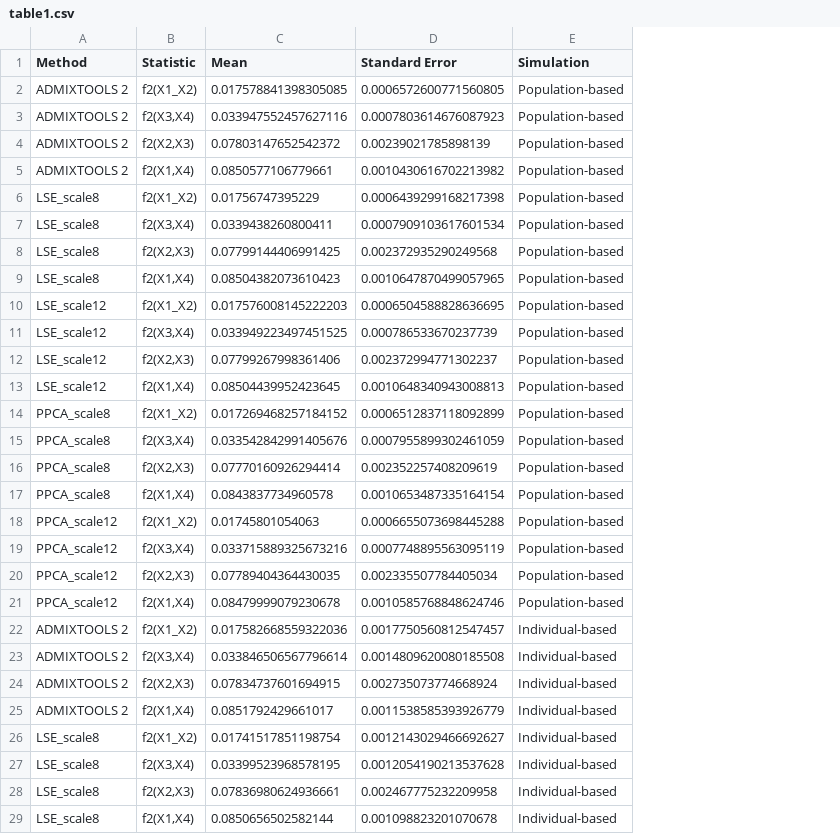
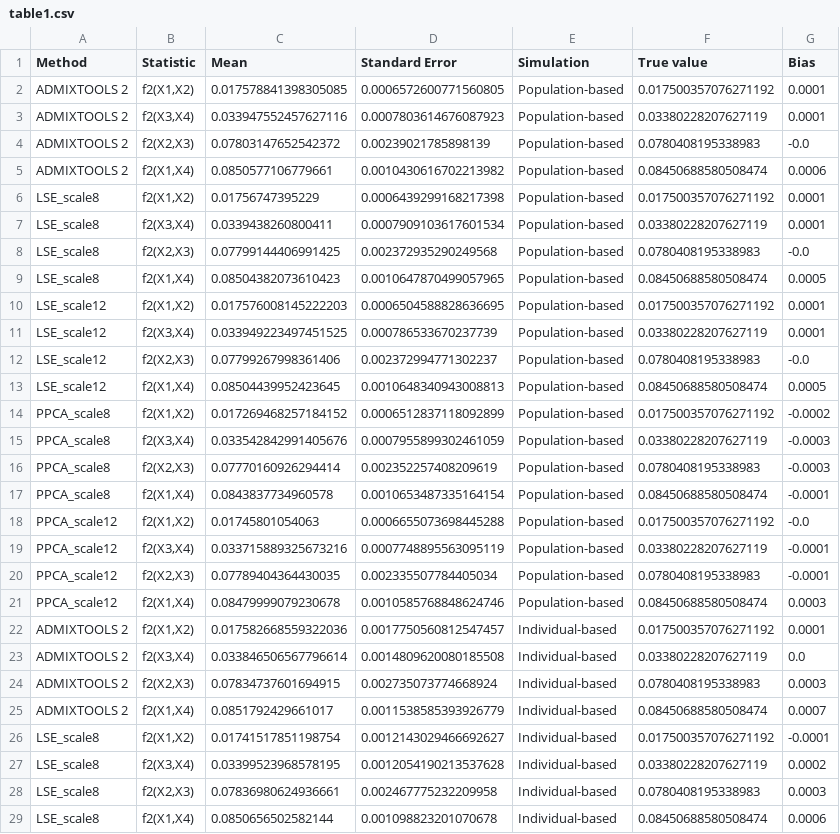
Before and after one commit to DivyaratanPopli/Principal-Components-based-F-statistics, a CSV file: supplementary_table/table1.csv, drawn as a sheet; only a part is shown; the diff covers the shown part only; the diff names each change by its address in the sheet, - before the commit and + after, or states it on an @@ line.

Commit message:
fixed bugs

```diff
--- a/supplementary_table/table1.csv
+++ b/supplementary_table/table1.csv
+column F (True value), rows 2-29: 0.017500357076271192 | 0.03380228207627119 | 0.0780408195338983 | 0.08450688580508474 | 0.017500357076271192 | 0.03380228207627119 | 0.0780408195338983 | 0.08450688580508474 | 0.017500357076271192 | 0.03380228207627119 | 0.0780408195338983 | 0.08450688580508474 | 0.017500357076271192 | 0.03380228207627119 | 0.0780408195338983 | 0.08450688580508474 | 0.017500357076271192 | 0.03380228207627119 | 0.0780408195338983 | 0.08450688580508474 | 0.017500357076271192 | 0.03380228207627119 | 0.0780408195338983 | 0.08450688580508474 | 0.017500357076271192 | 0.03380228207627119 | 0.0780408195338983 | 0.08450688580508474
+column G (Bias), rows 2-29: 0.0001 | 0.0001 | -0.0 | 0.0006 | 0.0001 | 0.0001 | -0.0 | 0.0005 | 0.0001 | 0.0001 | -0.0 | 0.0005 | -0.0002 | -0.0003 | -0.0003 | -0.0001 | -0.0 | -0.0001 | -0.0001 | 0.0003 | 0.0001 | 0.0 | 0.0003 | 0.0007 | -0.0001 | 0.0002 | 0.0003 | 0.0006
-B2 (Statistic): f2(X1_X2)
+B2 (Statistic): f2(X1,X2)
-B6 (Statistic): f2(X1_X2)
+B6 (Statistic): f2(X1,X2)
-B10 (Statistic): f2(X1_X2)
+B10 (Statistic): f2(X1,X2)
-B14 (Statistic): f2(X1_X2)
+B14 (Statistic): f2(X1,X2)
-B18 (Statistic): f2(X1_X2)
+B18 (Statistic): f2(X1,X2)
-B22 (Statistic): f2(X1_X2)
+B22 (Statistic): f2(X1,X2)
-B26 (Statistic): f2(X1_X2)
+B26 (Statistic): f2(X1,X2)
```
Also changed, not shown: 66 edited cells elsewhere in this file.
